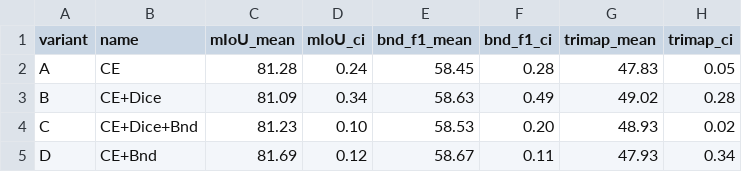
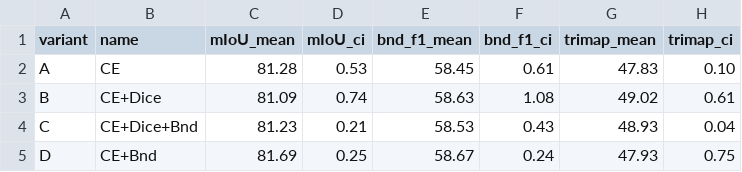
Before and after one commit to guillaume-cassez/city-scape, a CSV file: figures/table_final.csv, drawn as a sheet.

```diff
--- a/figures/table_final.csv
+++ b/figures/table_final.csv
@@ -1,5 +1,5 @@
 variant,name,mIoU_mean,mIoU_ci,bnd_f1_mean,bnd_f1_ci,trimap_mean,trimap_ci
-A,CE,81.28,0.24,58.45,0.28,47.83,0.05
-B,CE+Dice,81.09,0.34,58.63,0.49,49.02,0.28
-C,CE+Dice+Bnd,81.23,0.10,58.53,0.20,48.93,0.02
-D,CE+Bnd,81.69,0.12,58.67,0.11,47.93,0.34
+A,CE,81.28,0.53,58.45,0.61,47.83,0.10
+B,CE+Dice,81.09,0.74,58.63,1.08,49.02,0.61
+C,CE+Dice+Bnd,81.23,0.21,58.53,0.43,48.93,0.04
+D,CE+Bnd,81.69,0.25,58.67,0.24,47.93,0.75
```
Also changed, not shown: 17 other files.
